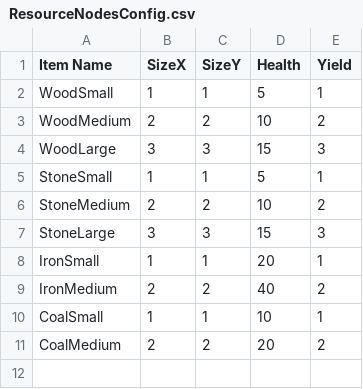
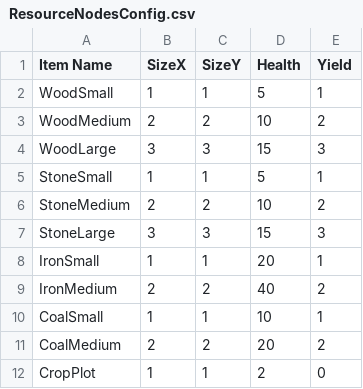
Before and after one commit to Timothy-Needs-to-Die/TimothE, a CSV file: TimothE/Resources/Data/ResourceNodesConfig.csv, drawn as a sheet; the diff names each change by its address in the sheet, - before the commit and + after, or states it on an @@ line.

Commit message:
Config Changes
- Config Created for Enemies
- Config Modified for Resource Nodes

Co-Authored-By: lucyeames <57408856+lucyeames@users.noreply.github.com>

```diff
--- a/TimothE/Resources/Data/ResourceNodesConfig.csv
+++ b/TimothE/Resources/Data/ResourceNodesConfig.csv
+row 12: CropPlot | 1 | 1 | 2 | 0
```
Also changed, not shown: 1 other file.
